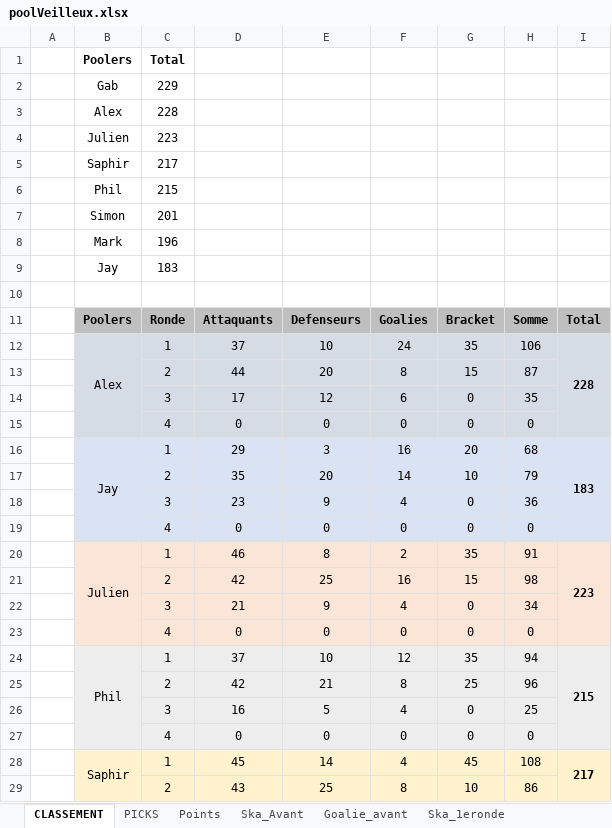
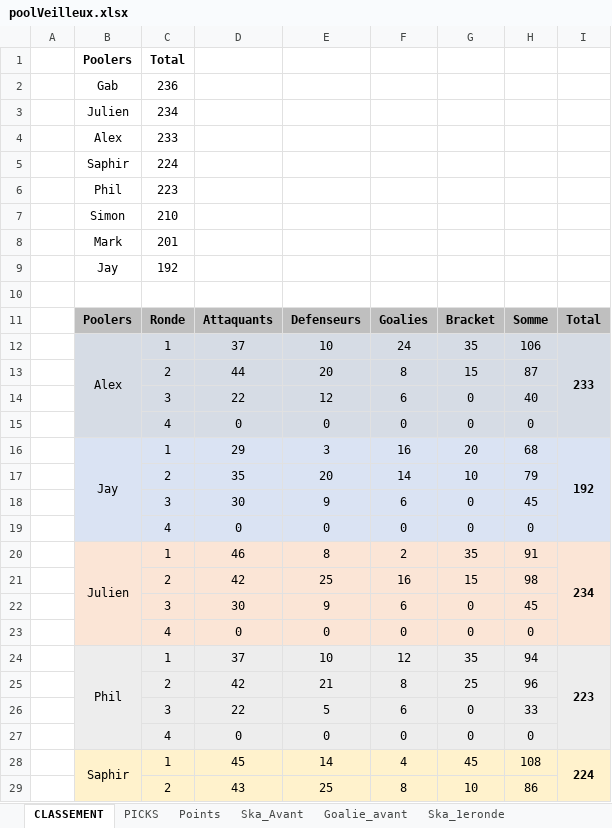
Before and after one commit to defoyalex/defoyalex.github.io, an Excel workbook: poolVeilleux.xlsx, sheet CLASSEMENT, drawn as a sheet; only a part is shown; values as stored, in another font and other column widths than the file's, no borders; removed rows and columns are numbered as before the commit, all else as after; the diff covers the shown part only; the diff names each change by its address in the sheet, - before the commit and + after, or states it on an @@ line.

```diff
--- a/poolVeilleux.xlsx (sheet CLASSEMENT)
+++ b/poolVeilleux.xlsx (sheet CLASSEMENT)
-C2: 229
+C2: 236
-row 3:  | Alex | 228
+row 3:  | Julien | 234
+row 4:  | Alex | 233
+row 5:  | Saphir | 224
-B6: Julien
+B6: Phil
-row 5:  | Saphir | 217
-row 6:  | Phil | 215
-C7: 201
+C7: 210
-C8: 196
+C8: 201
-C9: 183
+C9: 192
-I12: 228
+I12: 233
-D14: 17
+D14: 22
-H14: 35
+H14: 40
-I16: 183
+I16: 192
-D18: 23
+D18: 30
-F18: 4
+F18: 6
-H18: 36
+H18: 45
-I20: 223
+I20: 234
-D22: 21
+D22: 30
-F22: 4
+F22: 6
-H22: 34
+H22: 45
-I24: 215
+I24: 223
-D26: 16
+D26: 22
-F26: 4
+F26: 6
-H26: 25
+H26: 33
-I28: 217
+I28: 224
```
Also changed, not shown: 15 edited cells elsewhere in this sheet, sheet Ska_3eronde, sheet Points, sheet PICKS, sheet Goalie_3eronde, formulas that keep their value, 4 other files.
